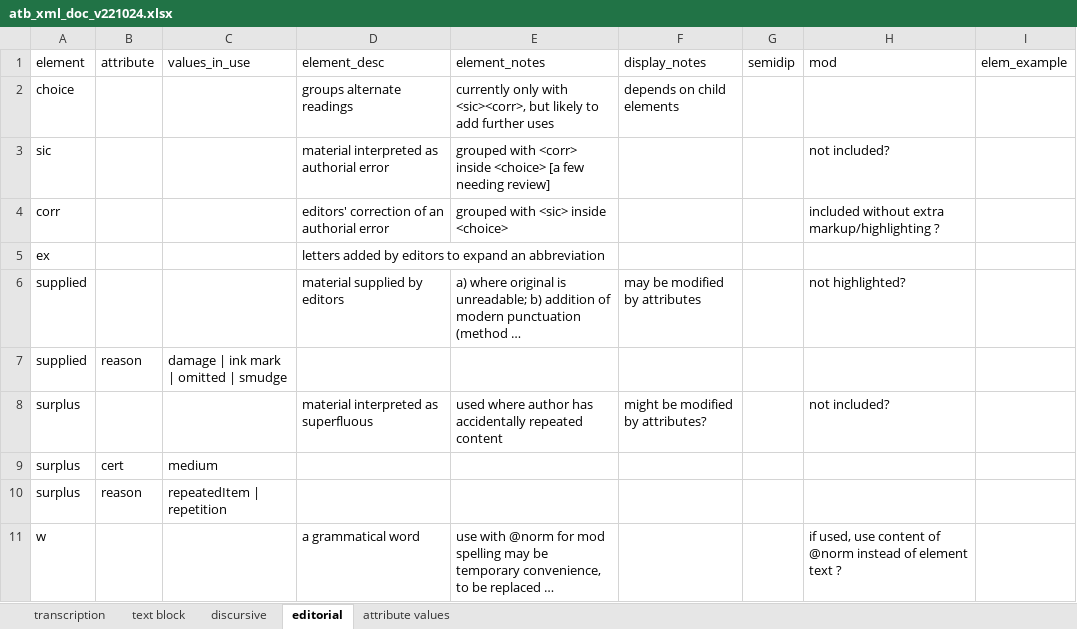
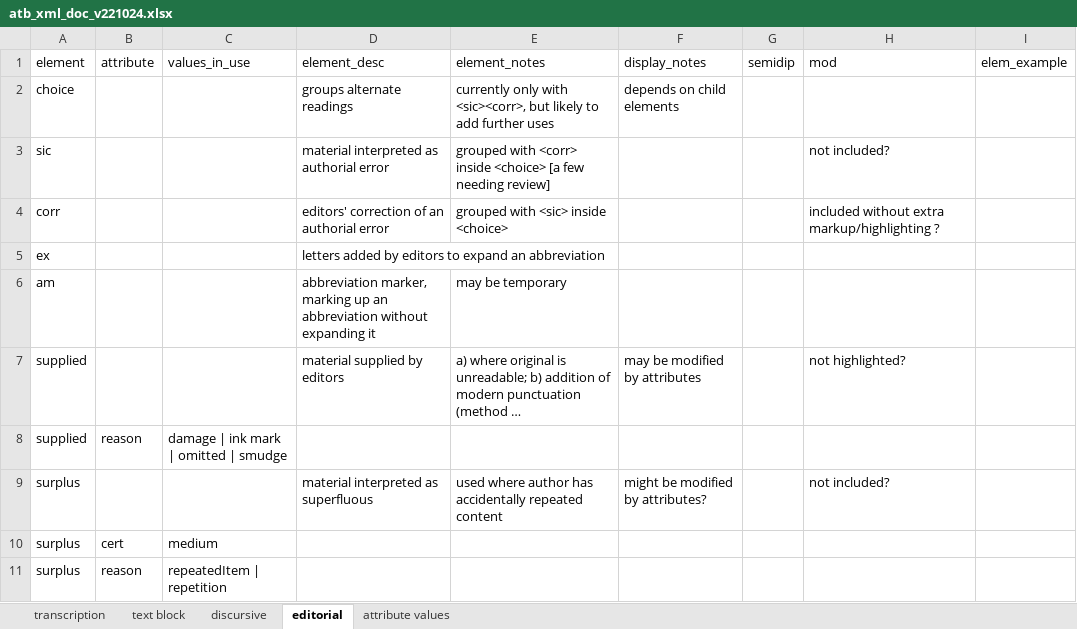
Before and after one commit to kingsdigitallab/alice-thornton, an Excel workbook: documentation/atb_xml_doc_v221024.xlsx, sheet editorial, drawn as a sheet; only a part is shown; the shorter side is filled out with more unchanged rows; long unchanged cells end in …; values as stored, in another font and other column widths than the file's, no borders; the diff names each change by its address in the sheet, - before the commit and + after, or states it on an @@ line.

Commit message:
minor edit

```diff
--- a/documentation/atb_xml_doc_v221024.xlsx (sheet editorial)
+++ b/documentation/atb_xml_doc_v221024.xlsx (sheet editorial)
+row 6: am |  |  | abbreviation marker, marking up an abbreviation without expanding it | may be temporary
```
